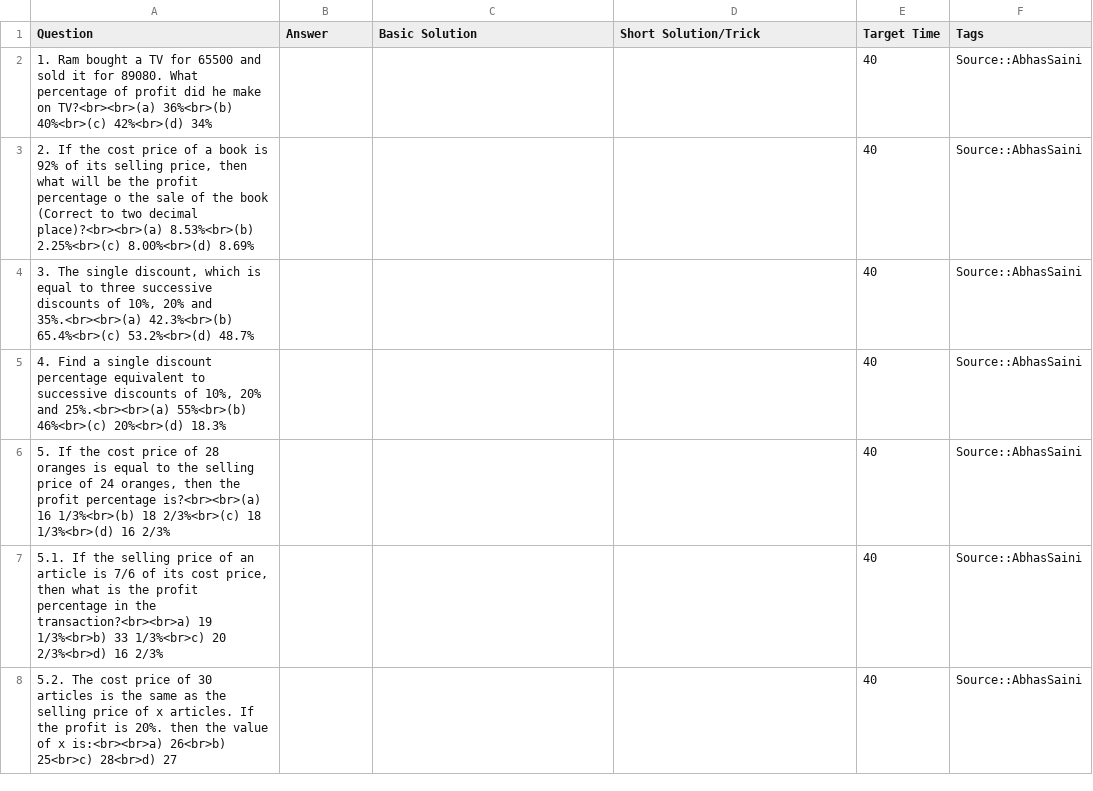
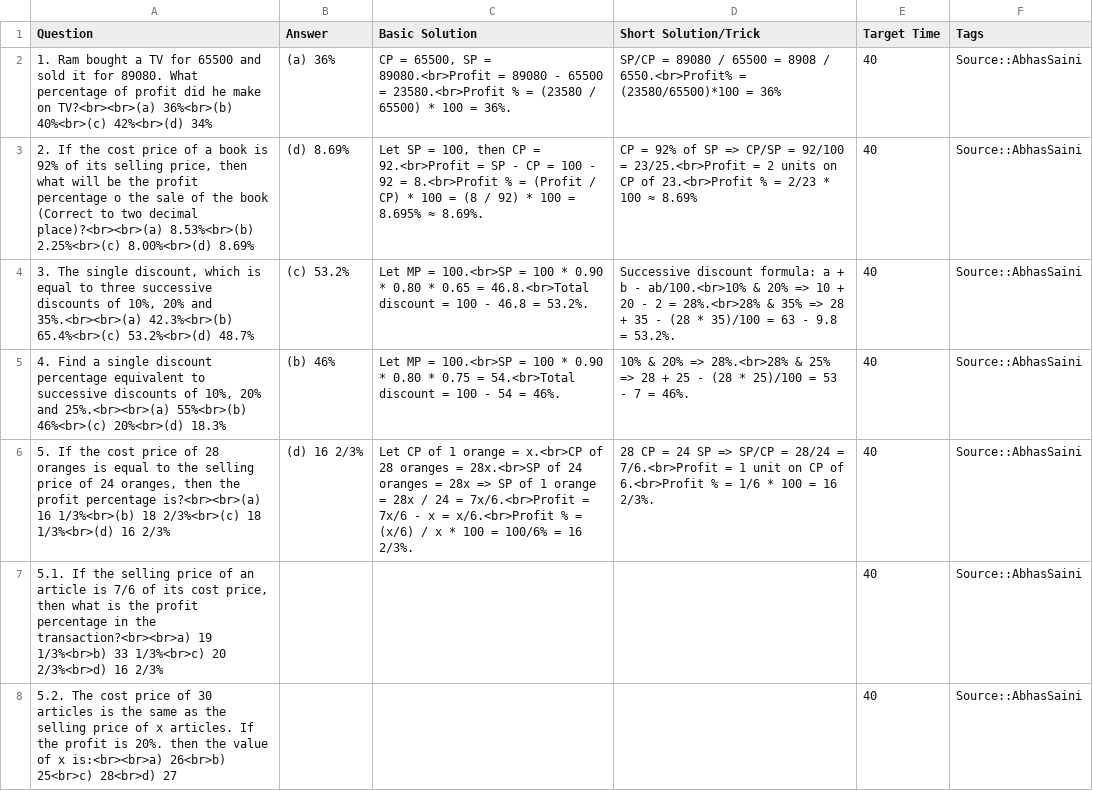
Before and after one commit to NishitCodes/AbhasSirCourseFinisher, a TSV file: Profit_Loss_Discount.tsv, drawn as a sheet; only a part is shown.

```diff
--- a/Profit_Loss_Discount.tsv
+++ b/Profit_Loss_Discount.tsv
@@ -1,7 +1,7 @@
 Question	Answer	Basic Solution	Short Solution/Trick	Target Time	Tags
-1. Ram bought a TV for 65500 and sold it for 89080. What percentage of profit did he make on TV?<br><br>(a) 36%<br>(b) 40%<br>(c) 42%<br>(d) 34%				40	Source::AbhasSaini
-2. If the cost price of a book is 92% of its selling price, then what will be the profit percentage o the sale of the book (Correct to two decimal place)?<br><br>(a) 8.53%<br>(b) 2.25%<br>(c) 8.00%<br>(d) 8.69%				40	Source::AbhasSaini
-3. The single discount, which is equal to three successive discounts of 10%, 20% and 35%.<br><br>(a) 42.3%<br>(b) 65.4%<br>(c) 53.2%<br>(d) 48.7%				40	Source::AbhasSaini
-4. Find a single discount percentage equivalent to successive discounts of 10%, 20% and 25%.<br><br>(a) 55%<br>(b) 46%<br>(c) 20%<br>(d) 18.3%				40	Source::AbhasSaini
-5. If the cost price of 28 oranges is equal to the selling price of 24 oranges, then the profit percentage is?<br><br>(a) 16 1/3%<br>(b) 18 2/3%<br>(c) 18 1/3%<br>(d) 16 2/3%				40	Source::AbhasSaini
+1. Ram bought a TV for 65500 and sold it for 89080. What percentage of profit did he make on TV?<br><br>(a) 36%<br>(b) 40%<br>(c) 42%<br>(d) 34%	(a) 36%	CP = 65500, SP = 89080.<br>Profit = 89080 - 65500 = 23580.<br>Profit % = (23580 / 65500) * 100 = 36%.	SP/CP = 89080 / 65500 = 8908 / 6550.<br>Profit% = (23580/65500)*100 = 36%	40	Source::AbhasSaini
+2. If the cost price of a book is 92% of its selling price, then what will be the profit percentage o the sale of the book (Correct to two decimal place)?<br><br>(a) 8.53%<br>(b) 2.25%<br>(c) 8.00%<br>(d) 8.69%	(d) 8.69%	Let SP = 100, then CP = 92.<br>Profit = SP - CP = 100 - 92 = 8.<br>Profit % = (Profit / CP) * 100 = (8 / 92) * 100 = 8.695% ≈ 8.69%.	CP = 92% of SP => CP/SP = 92/100 = 23/25.<br>Profit = 2 units on CP of 23.<br>Profit % = 2/23 * 100 ≈ 8.69%	40	Source::AbhasSaini
+3. The single discount, which is equal to three successive discounts of 10%, 20% and 35%.<br><br>(a) 42.3%<br>(b) 65.4%<br>(c) 53.2%<br>(d) 48.7%	(c) 53.2%	Let MP = 100.<br>SP = 100 * 0.90 * 0.80 * 0.65 = 46.8.<br>Total discount = 100 - 46.8 = 53.2%.	Successive discount formula: a + b - ab/100.<br>10% & 20% => 10 + 20 - 2 = 28%.<br>28% & 35% => 28 + 35 - (28 * 35)/100 = 63 - 9.8 = 53.2%.	40	Source::AbhasSaini
+4. Find a single discount percentage equivalent to successive discounts of 10%, 20% and 25%.<br><br>(a) 55%<br>(b) 46%<br>(c) 20%<br>(d) 18.3%	(b) 46%	Let MP = 100.<br>SP = 100 * 0.90 * 0.80 * 0.75 = 54.<br>Total discount = 100 - 54 = 46%.	10% & 20% => 28%.<br>28% & 25% => 28 + 25 - (28 * 25)/100 = 53 - 7 = 46%.	40	Source::AbhasSaini
+5. If the cost price of 28 oranges is equal to the selling price of 24 oranges, then the profit percentage is?<br><br>(a) 16 1/3%<br>(b) 18 2/3%<br>(c) 18 1/3%<br>(d) 16 2/3%	(d) 16 2/3%	Let CP of 1 orange = x.<br>CP of 28 oranges = 28x.<br>SP of 24 oranges = 28x => SP of 1 orange = 28x / 24 = 7x/6.<br>Profit = 7x/6 - x = x/6.<br>Profit % = (x/6) / x * 100 = 100/6% = 16 2/3%.	28 CP = 24 SP => SP/CP = 28/24 = 7/6.<br>Profit = 1 unit on CP of 6.<br>Profit % = 1/6 * 100 = 16 2/3%.	40	Source::AbhasSaini
 5.1. If the selling price of an article is 7/6 of its cost price, then what is the profit percentage in the transaction?<br><br>a) 19 1/3%<br>b) 33 1/3%<br>c) 20 2/3%<br>d) 16 2/3%				40	Source::AbhasSaini
```
Also changed, not shown: 1 other file.
